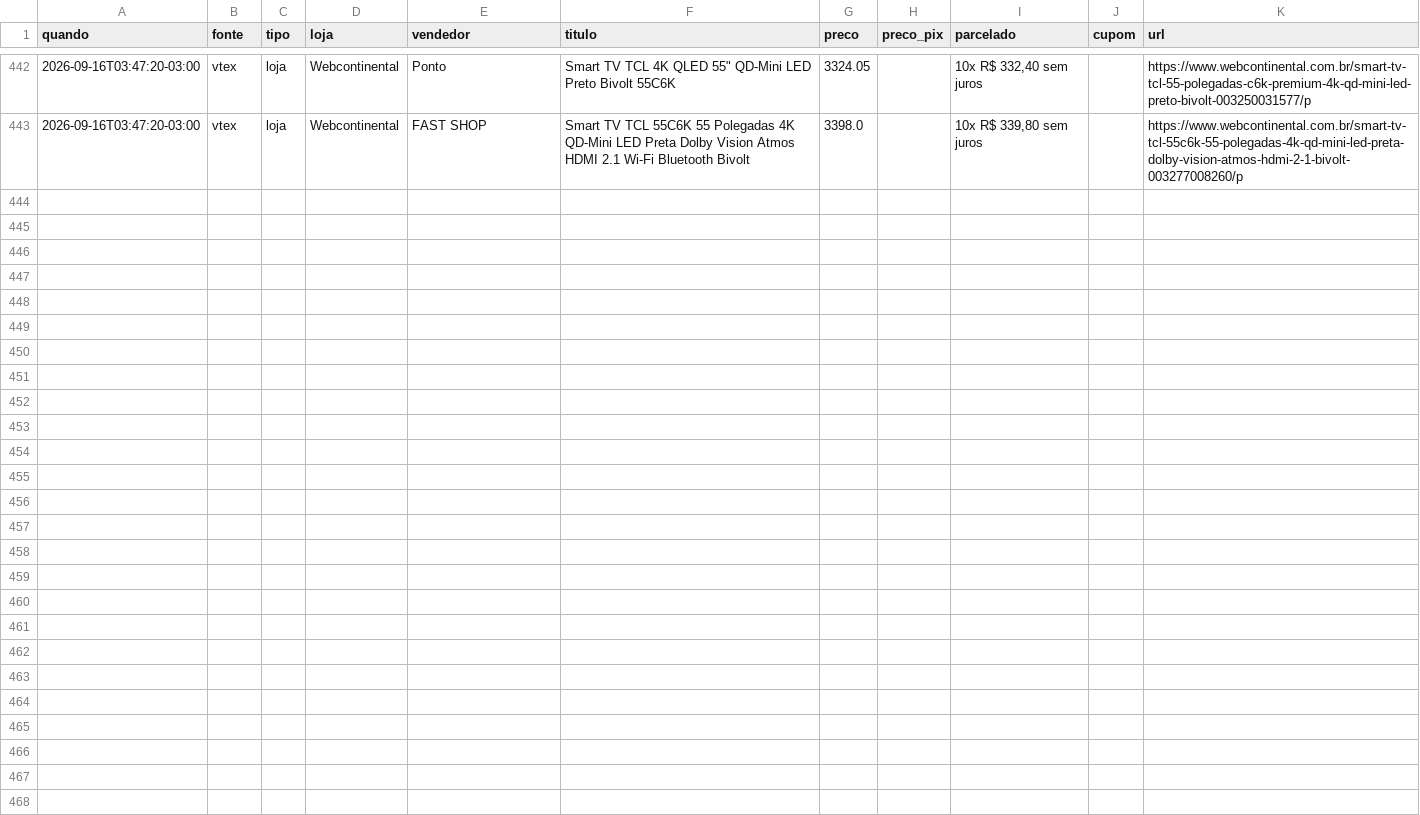
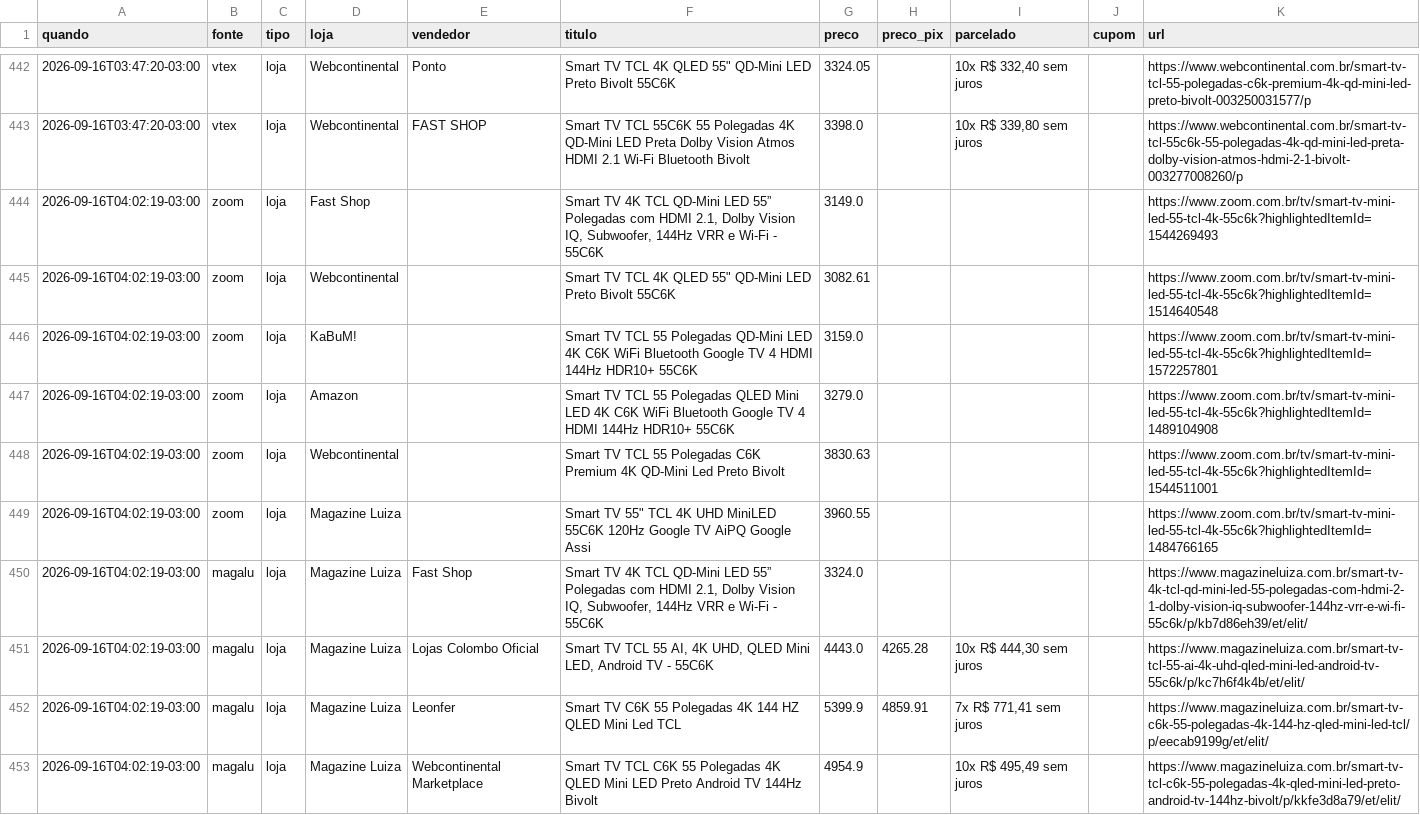
Before and after one commit to luisdfcalazans-dot/tcl-55c6k-monitor, a CSV file: docs/data/historico_cloud.csv, drawn as a sheet; only a part is shown, gaps mark what is left out; the diff covers the shown part only.

Commit message:
coleta cloud 2026-09-16 07:02

```diff
--- a/docs/data/historico_cloud.csv
+++ b/docs/data/historico_cloud.csv
@@ -443 +443,11 @@ quando,fonte,tipo,loja,vendedor,titulo,preco,preco_pix,parcelado,cupom,url
 2026-09-16T03:47:20-03:00,vtex,loja,Webcontinental,FAST SHOP,Smart TV TCL 55C6K 55 Polegadas 4K QD-Mini LED Preta Dolby Vision Atmos HDMI 2.1 Wi-Fi Bluetooth Bivolt,3398.0,,"10x R$ 339,80 sem juros",,https://www.webcontinental.com.br/smart-tv-tcl-55c6k-55-polegadas-4k-qd-mini-led-preta-dolby-vision-atmos-hdmi-2-1-bivolt-003277008260/p
+2026-09-16T04:02:19-03:00,zoom,loja,Fast Shop,,"Smart TV 4K TCL QD-Mini LED 55” Polegadas com HDMI 2.1, Dolby Vision IQ, Subwoofer, 144Hz VRR e Wi-Fi - 55C6K",3149.0,,,,https://www.zoom.com.br/tv/smart-tv-mini-led-55-tcl-4k-55c6k?highlightedItemId=1544269493
+2026-09-16T04:02:19-03:00,zoom,loja,Webcontinental,,"Smart TV TCL 4K QLED 55"" QD-Mini LED Preto Bivolt 55C6K",3082.61,,,,https://www.zoom.com.br/tv/smart-tv-mini-led-55-tcl-4k-55c6k?highlightedItemId=1514640548
+2026-09-16T04:02:19-03:00,zoom,loja,KaBuM!,,Smart TV TCL 55 Polegadas QD-Mini LED 4K C6K WiFi Bluetooth Google TV 4 HDMI 144Hz HDR10+ 55C6K,3159.0,,,,https://www.zoom.com.br/tv/smart-tv-mini-led-55-tcl-4k-55c6k?highlightedItemId=1572257801
+2026-09-16T04:02:19-03:00,zoom,loja,Amazon,,Smart TV TCL 55 Polegadas QLED Mini LED 4K C6K WiFi Bluetooth Google TV 4 HDMI 144Hz HDR10+ 55C6K,3279.0,,,,https://www.zoom.com.br/tv/smart-tv-mini-led-55-tcl-4k-55c6k?highlightedItemId=1489104908
+2026-09-16T04:02:19-03:00,zoom,loja,Webcontinental,,Smart TV TCL 55 Polegadas C6K Premium 4K QD-Mini Led Preto Bivolt,3830.63,,,,https://www.zoom.com.br/tv/smart-tv-mini-led-55-tcl-4k-55c6k?highlightedItemId=1544511001
+2026-09-16T04:02:19-03:00,zoom,loja,Magazine Luiza,,"Smart TV 55"" TCL 4K UHD MiniLED 55C6K 120Hz Google TV AiPQ Google Assi",3960.55,,,,https://www.zoom.com.br/tv/smart-tv-mini-led-55-tcl-4k-55c6k?highlightedItemId=1484766165
+2026-09-16T04:02:19-03:00,magalu,loja,Magazine Luiza,Fast Shop,"Smart TV 4K TCL QD-Mini LED 55” Polegadas com HDMI 2.1, Dolby Vision IQ, Subwoofer, 144Hz VRR e Wi-Fi - 55C6K",3324.0,,,,https://www.magazineluiza.com.br/smart-tv-4k-tcl-qd-mini-led-55-polegadas-com-hdmi-2-1-dolby-vision-iq-subwoofer-144hz-vrr-e-wi-fi-55c6k/p/kb7d86eh39/et/elit/
+2026-09-16T04:02:19-03:00,magalu,loja,Magazine Luiza,Lojas Colombo Oficial,"Smart TV TCL 55 AI, 4K UHD, QLED Mini LED, Android TV - 55C6K",4443.0,4265.28,"10x R$ 444,30 sem juros",,https://www.magazineluiza.com.br/smart-tv-tcl-55-ai-4k-uhd-qled-mini-led-android-tv-55c6k/p/kc7h6f4k4b/et/elit/
+2026-09-16T04:02:19-03:00,magalu,loja,Magazine Luiza,Leonfer,Smart TV C6K 55 Polegadas 4K 144 HZ QLED Mini Led TCL,5399.9,4859.91,"7x R$ 771,41 sem juros",,https://www.magazineluiza.com.br/smart-tv-c6k-55-polegadas-4k-144-hz-qled-mini-led-tcl/p/eecab9199g/et/elit/
+2026-09-16T04:02:19-03:00,magalu,loja,Magazine Luiza,Webcontinental Marketplace,Smart TV TCL C6K 55 Polegadas 4K QLED Mini LED Preto Android TV 144Hz Bivolt,4954.9,,"10x R$ 495,49 sem juros",,https://www.magazineluiza.com.br/smart-tv-tcl-c6k-55-polegadas-4k-qled-mini-led-preto-android-tv-144hz-bivolt/p/kkfe3d8a79/et/elit/
```
Also changed, not shown: 9 added rows elsewhere in this file, 2 other files.
